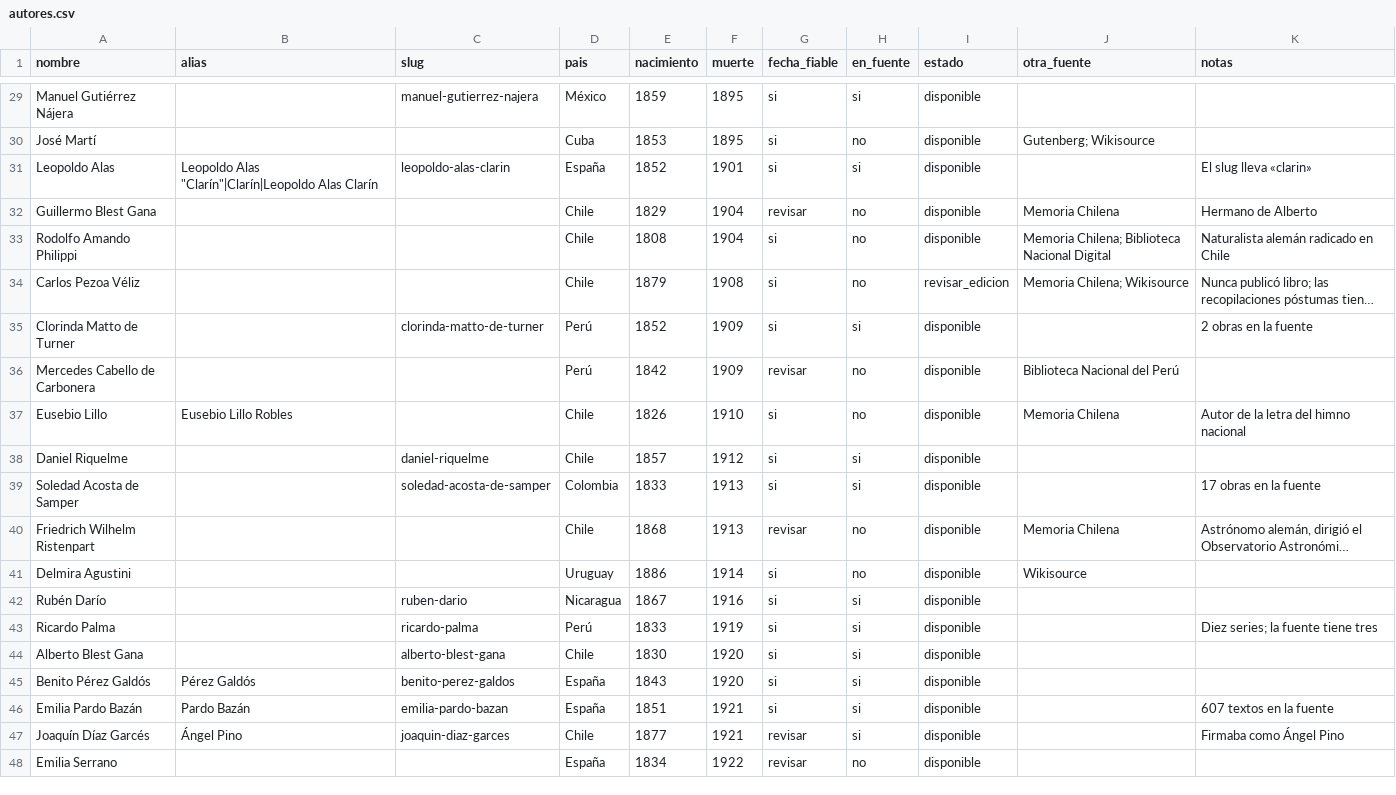
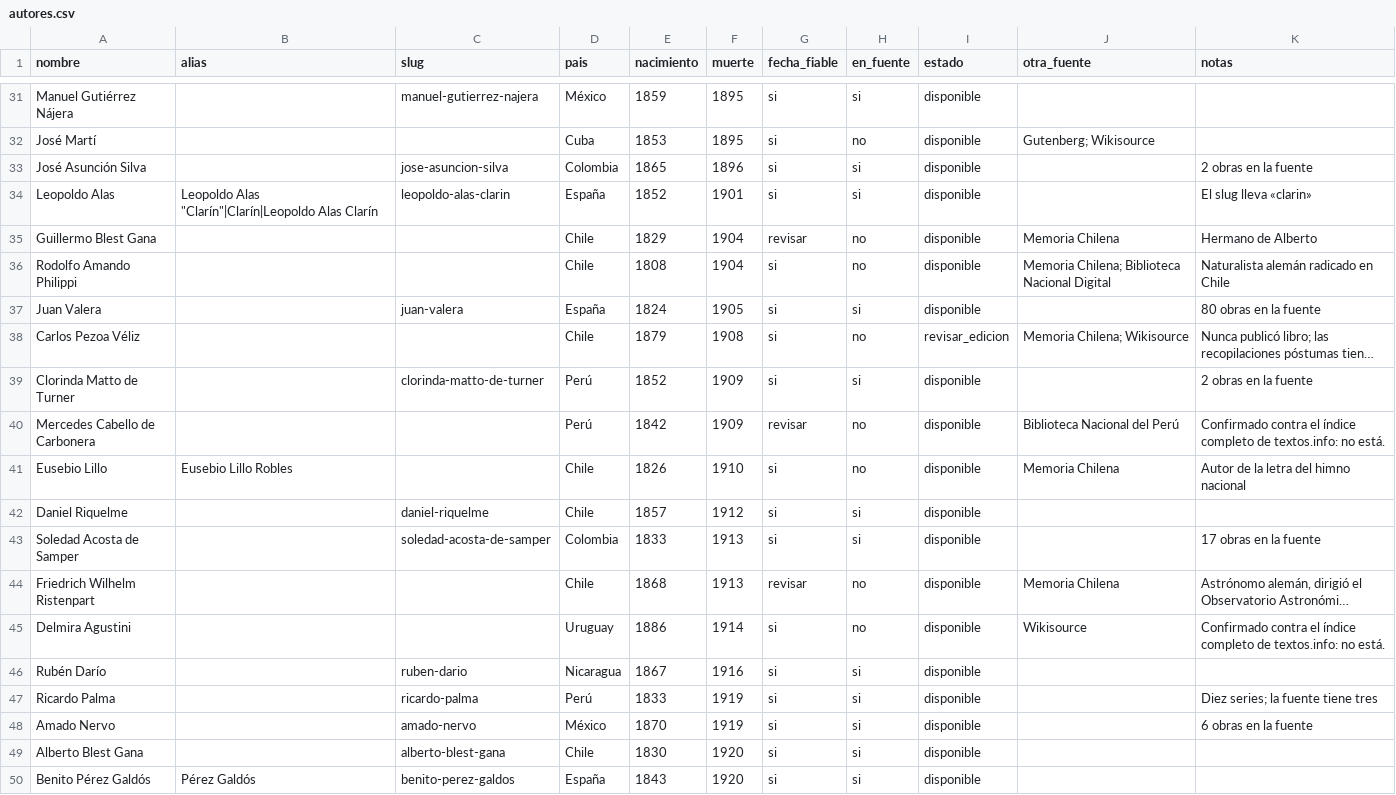
Before and after one commit to rmretamaleso/tintaydatos, a CSV file: autores.csv, drawn as a sheet; only a part is shown, gaps mark what is left out; the shorter side is filled out with more unchanged rows; long unchanged cells end in …; addresses are those after the commit; the diff covers the shown part only; the diff names each change by its address in the sheet, - before the commit and + after, or states it on an @@ line.

Commit message:
buscar_autor consulta el índice de autores del sitio

```diff
--- a/autores.csv
+++ b/autores.csv
+row 33: José Asunción Silva |  | jose-asuncion-silva | Colombia | 1865 | 1896 | si | si | disponible |  | 2 obras en la fuente
+row 37: Juan Valera |  | juan-valera | España | 1824 | 1905 | si | si | disponible |  | 80 obras en la fuente
-K40 (notas): (empty)
+K40 (notas): Confirmado contra el índice completo de textos.info: no está.
-K45 (notas): (empty)
+K45 (notas): Confirmado contra el índice completo de textos.info: no está.
+row 48: Amado Nervo |  | amado-nervo | México | 1870 | 1919 | si | si | disponible |  | 6 obras en la fuente
```
Also changed, not shown: 5 added rows and 10 edited cells elsewhere in this file, 2 other files.
